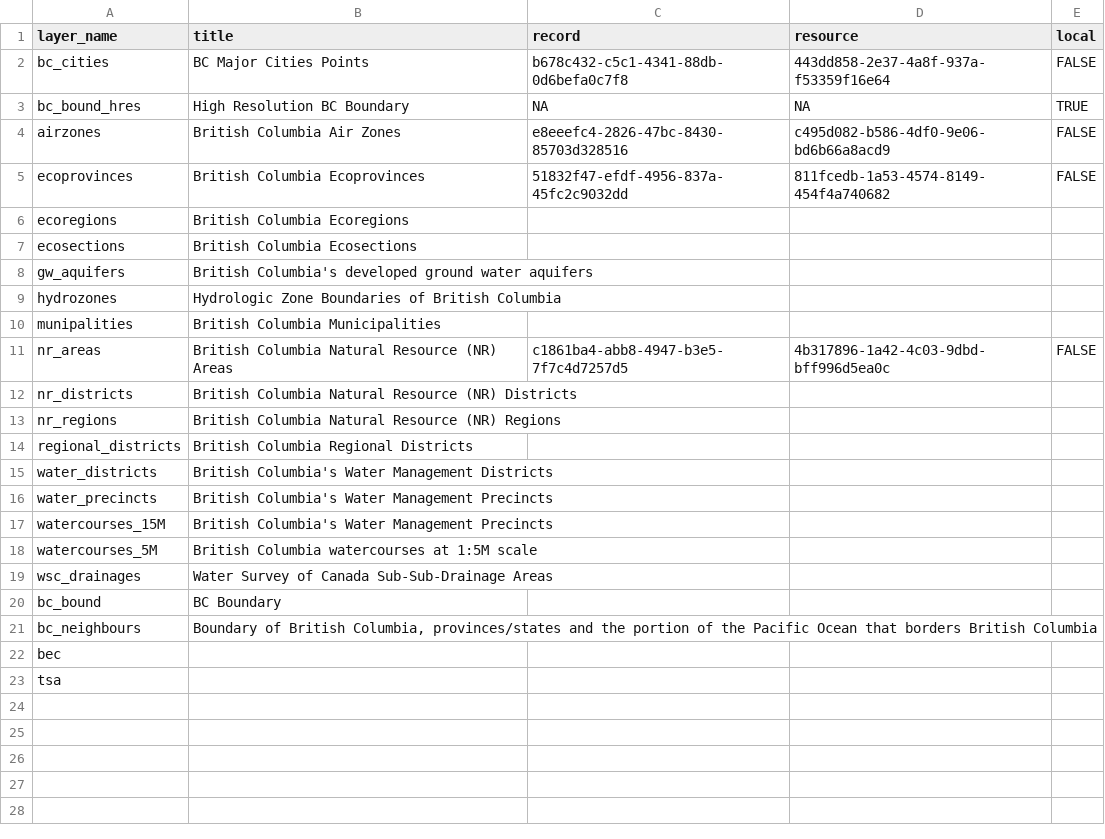
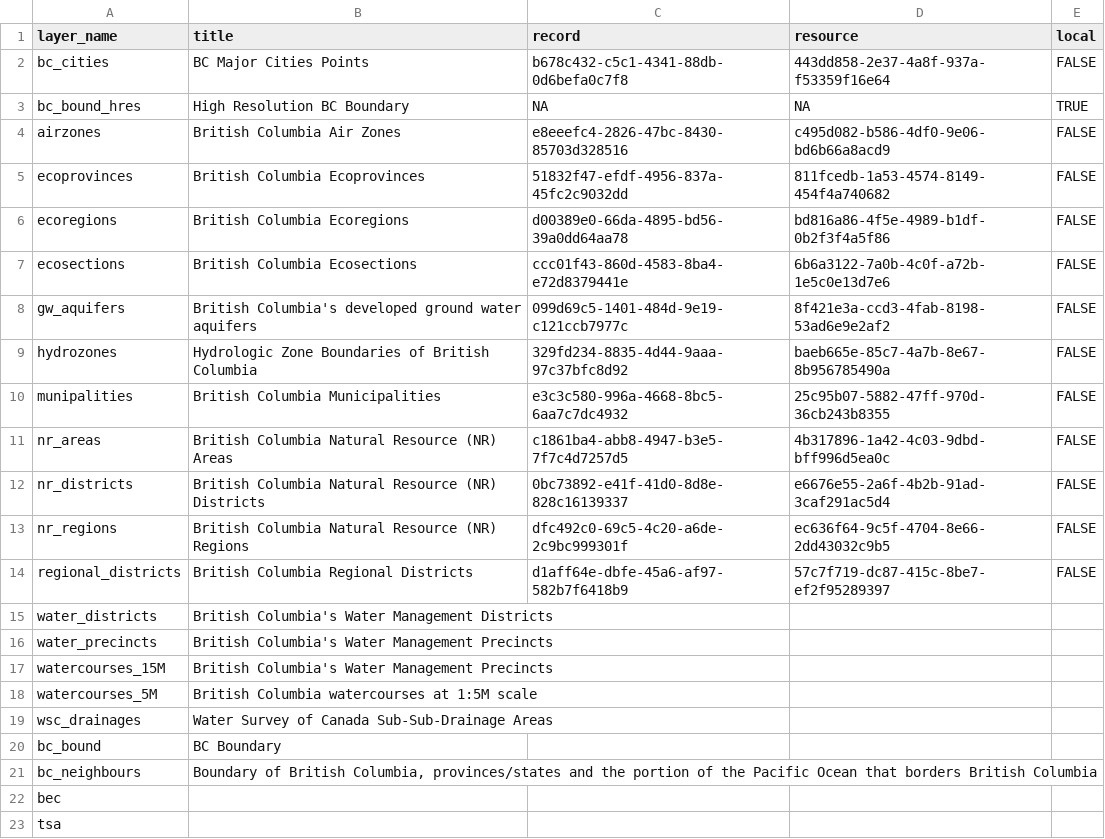
Before and after one commit to bcgov/bcmaps, a CSV file: data-raw/layers_df.csv, drawn as a sheet.

```diff
--- a/data-raw/layers_df.csv
+++ b/data-raw/layers_df.csv
@@ -5,11 +5,11 @@ airzones,British Columbia Air Zones,e8eeefc4-2826-47bc-8430-85703d328516,c495d08
 ecoprovinces,British Columbia Ecoprovinces,51832f47-efdf-4956-837a-45fc2c9032dd,811fcedb-1a53-4574-8149-454f4a740682,FALSE
-ecoregions,British Columbia Ecoregions,,,
-ecosections,British Columbia Ecosections,,,
-gw_aquifers,British Columbia's developed ground water aquifers,,,
-hydrozones,Hydrologic Zone Boundaries of British Columbia,,,
-munipalities,British Columbia Municipalities,,,
+ecoregions,British Columbia Ecoregions,d00389e0-66da-4895-bd56-39a0dd64aa78,bd816a86-4f5e-4989-b1df-0b2f3f4a5f86,FALSE
+ecosections,British Columbia Ecosections,ccc01f43-860d-4583-8ba4-e72d8379441e,6b6a3122-7a0b-4c0f-a72b-1e5c0e13d7e6,FALSE
+gw_aquifers,British Columbia's developed ground water aquifers,099d69c5-1401-484d-9e19-c121ccb7977c,8f421e3a-ccd3-4fab-8198-53ad6e9e2af2,FALSE
+hydrozones,Hydrologic Zone Boundaries of British Columbia,329fd234-8835-4d44-9aaa-97c37bfc8d92,baeb665e-85c7-4a7b-8e67-8b956785490a,FALSE
+munipalities,British Columbia Municipalities,e3c3c580-996a-4668-8bc5-6aa7c7dc4932,25c95b07-5882-47ff-970d-36cb243b8355,FALSE
 nr_areas,British Columbia Natural Resource (NR) Areas,c1861ba4-abb8-4947-b3e5-7f7c4d7257d5,4b317896-1a42-4c03-9dbd-bff996d5ea0c, FALSE
-nr_districts,British Columbia Natural Resource (NR) Districts,,,
-nr_regions,British Columbia Natural Resource (NR) Regions,,,
-regional_districts,British Columbia Regional Districts,,,
+nr_districts,British Columbia Natural Resource (NR) Districts,0bc73892-e41f-41d0-8d8e-828c16139337,e6676e55-2a6f-4b2b-91ad-3caf291ac5d4,FALSE
+nr_regions,British Columbia Natural Resource (NR) Regions,dfc492c0-69c5-4c20-a6de-2c9bc999301f,ec636f64-9c5f-4704-8e66-2dd43032c9b5,FALSE
+regional_districts,British Columbia Regional Districts,d1aff64e-dbfe-45a6-af97-582b7f6418b9,57c7f719-dc87-415c-8be7-ef2f95289397,FALSE
 water_districts,British Columbia's Water Management Districts,,,
```
Also changed, not shown: 11 other files.
